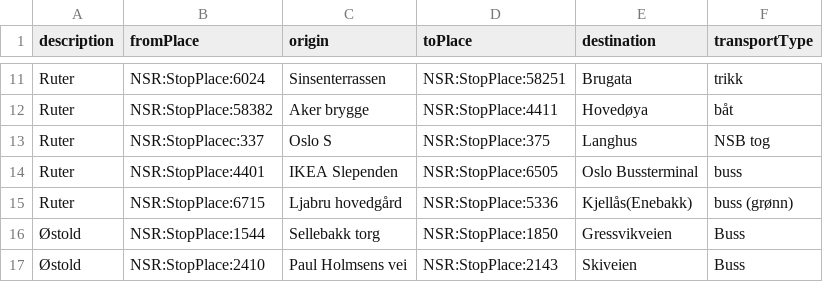
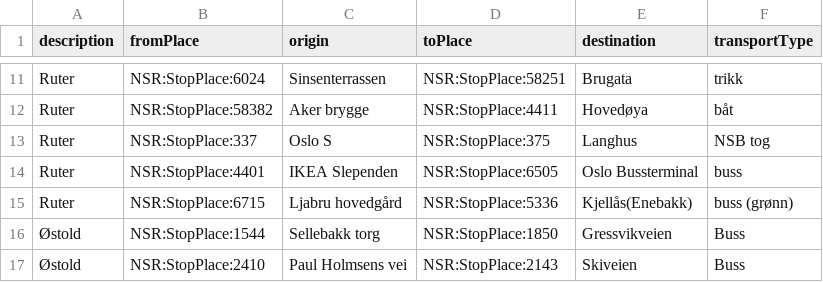
Before and after one commit to entur/otp-travelsearch-qa, a CSV file: endpoints.csv, drawn as a sheet; only a part is shown, gaps mark what is left out.

Commit message:
Fix typo in csv file...

```diff
--- a/endpoints.csv
+++ b/endpoints.csv
@@ -12,3 +12,3 @@ Ruter;NSR:StopPlace:6024;Sinsenterrassen;NSR:StopPlace:58251;Brugata;trikk
 Ruter;NSR:StopPlace:58382;Aker brygge;NSR:StopPlace:4411;Hovedøya;båt
-Ruter;NSR:StopPlacec:337;Oslo S;NSR:StopPlace:375;Langhus;NSB tog
+Ruter;NSR:StopPlace:337;Oslo S;NSR:StopPlace:375;Langhus;NSB tog
 Ruter;NSR:StopPlace:4401;IKEA Slependen;NSR:StopPlace:6505;Oslo Bussterminal;buss
```
